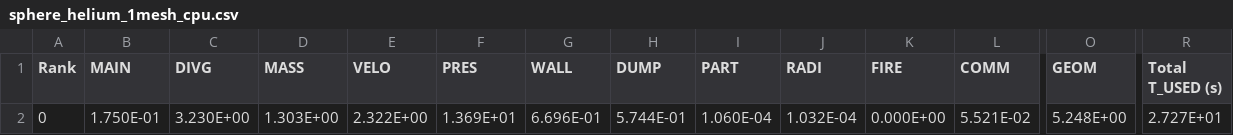
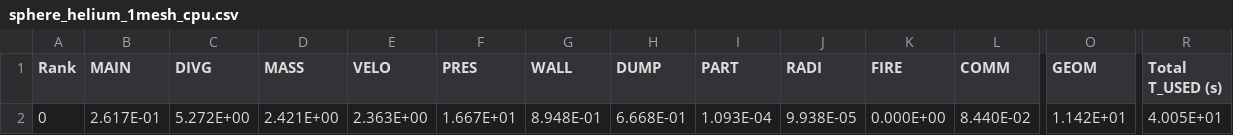
Before and after one commit to drfailer/fds, a CSV file: test_cases/gold/sphere_helium_1mesh_cc/sphere_helium_1mesh_cpu.csv, drawn as a sheet; only a part is shown, gaps mark what is left out; the diff names each change by its address in the sheet, - before the commit and + after, or states it on an @@ line.

```diff
--- a/test_cases/gold/sphere_helium_1mesh_cc/sphere_helium_1mesh_cpu.csv
+++ b/test_cases/gold/sphere_helium_1mesh_cc/sphere_helium_1mesh_cpu.csv
-B2 (MAIN): 1.750E-01
+B2 (MAIN): 2.617E-01
-C2 (DIVG): 3.230E+00
+C2 (DIVG): 5.272E+00
-D2 (MASS): 1.303E+00
+D2 (MASS): 2.421E+00
-E2 (VELO): 2.322E+00
+E2 (VELO): 2.363E+00
-F2 (PRES): 1.369E+01
+F2 (PRES): 1.667E+01
-G2 (WALL): 6.696E-01
+G2 (WALL): 8.948E-01
-H2 (DUMP): 5.744E-01
+H2 (DUMP): 6.668E-01
-I2 (PART): 1.060E-04
+I2 (PART): 1.093E-04
-J2 (RADI): 1.032E-04
+J2 (RADI): 9.938E-05
-L2 (COMM): 5.521E-02
+L2 (COMM): 8.440E-02
-O2 (GEOM): 5.248E+00
+O2 (GEOM): 1.142E+01
-R2 (Total T_USED (s)): 2.727E+01
+R2 (Total T_USED (s)): 4.005E+01
```
Also changed, not shown: test_cases/gold/sphere_helium_1mesh_cc/sphere_helium_1mesh_steps.csv, test_cases/gold/two_spheres_cc/two_spheres_cpu.csv, 14 other files.
